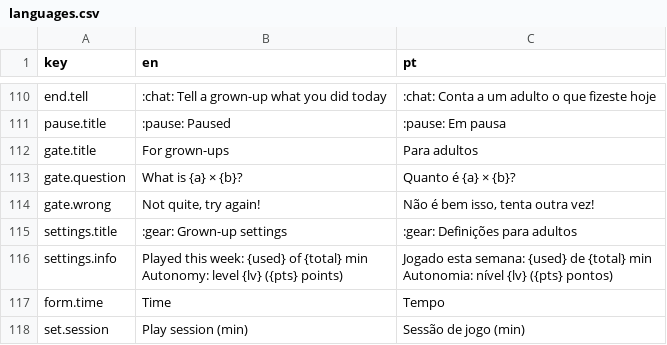
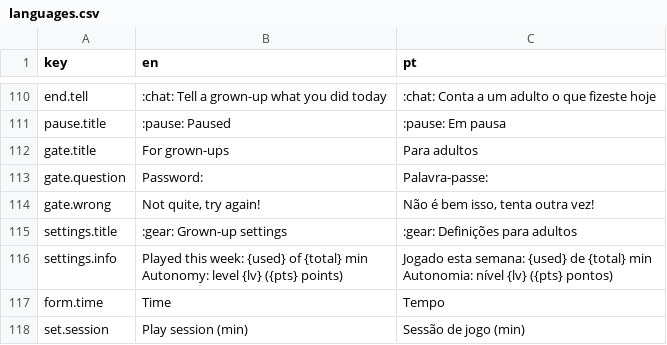
Before and after one commit to lerolerolerola/cube-hop-teste, a CSV file: languages.csv, drawn as a sheet; only a part is shown, gaps mark what is left out.

Commit message:
Grown-up screens ask for a password instead of a sum

```diff
--- a/languages.csv
+++ b/languages.csv
@@ -142,3 +142,3 @@ pause.title;:pause: Paused;:pause: Em pausa
 gate.title;For grown-ups;Para adultos
-gate.question;What is {a} × {b}?;Quanto é {a} × {b}?
+gate.question;Password:;Palavra-passe:
 gate.wrong;Not quite, try again!;Não é bem isso, tenta outra vez!
```
Also changed, not shown: 3 other files.
